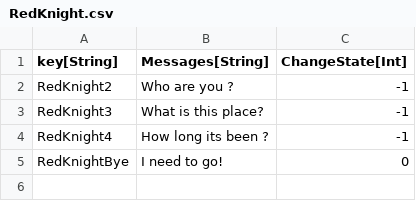
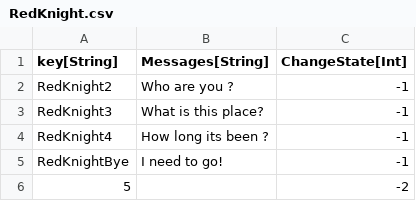
Before and after one commit to Kibrisli/CoryPrian, a CSV file: Framework/Data/DataTables/RedKnight.csv, drawn as a sheet.

```diff
--- a/Framework/Data/DataTables/RedKnight.csv
+++ b/Framework/Data/DataTables/RedKnight.csv
@@ -4,2 +4,3 @@
 "RedKnight4","How long its been ?","-1"
-"RedKnightBye","I need to go! ","0"
+"RedKnightBye","I need to go! ","-1"
+"5","","-2"
```
Also changed, not shown: Framework/Data/DataTables/Talking Heads.csv, 37 other files.
